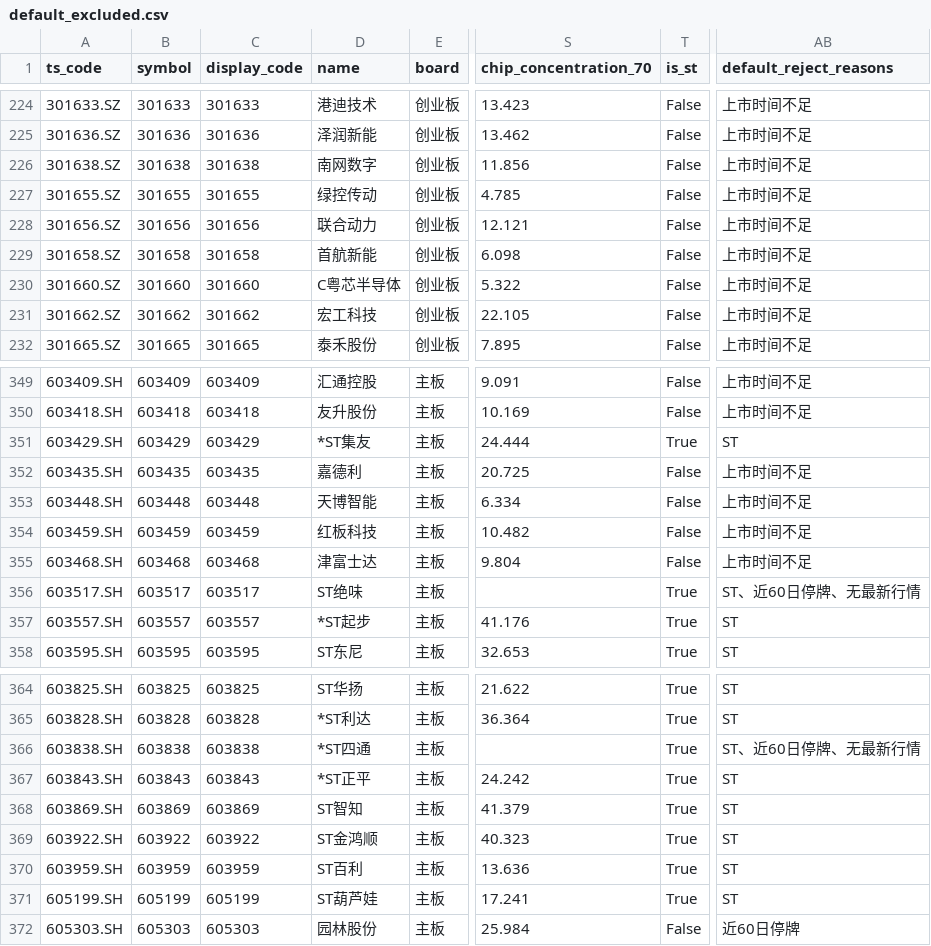
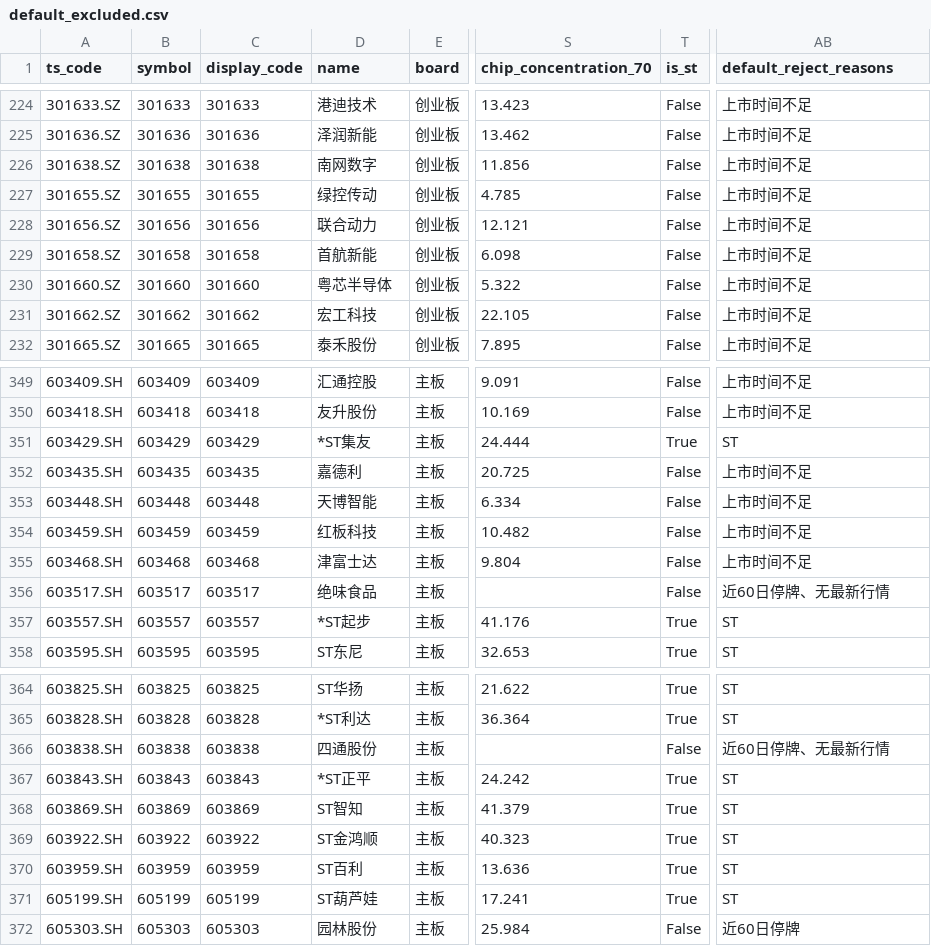
Before and after one commit to csaizbc/Select-Stock, a CSV file: output/default_excluded.csv, drawn as a sheet; only a part is shown, gaps mark what is left out; the diff names each change by its address in the sheet, - before the commit and + after, or states it on an @@ line.

```diff
--- a/output/default_excluded.csv
+++ b/output/default_excluded.csv
-D230 (name): C粤芯半导体
+D230 (name): 粤芯半导体
-D356 (name): ST绝味
+D356 (name): 绝味食品
-T356 (is_st): True
+T356 (is_st): False
-AB356 (default_reject_reasons): ST、近60日停牌、无最新行情
+AB356 (default_reject_reasons): 近60日停牌、无最新行情
-D366 (name): *ST四通
+D366 (name): 四通股份
-T366 (is_st): True
+T366 (is_st): False
-AB366 (default_reject_reasons): ST、近60日停牌、无最新行情
+AB366 (default_reject_reasons): 近60日停牌、无最新行情
```
Also changed, not shown: output/pools/all_excluded.csv, output/pools/gem_all.csv, 16 other files.
